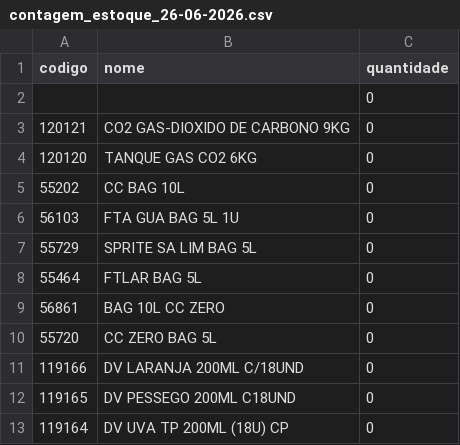
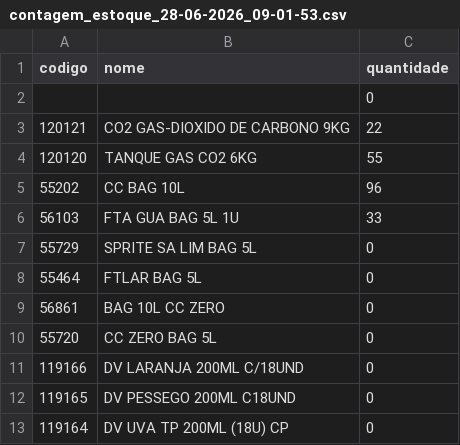
Before and after one commit to LUC4SMELLO/Sistema_de_Contagem_Estoque, a CSV file: archives/exports/contagem_estoque/contagem_estoque_28-06-2026_09-01-53.csv (was archives/exports/contagem_estoque/contagem_estoque_26-06-2026.csv), drawn as a sheet; only a part is shown.

```diff
--- a/archives/exports/contagem_estoque/contagem_estoque_26-06-2026.csv
+++ b/archives/exports/contagem_estoque/contagem_estoque_28-06-2026_09-01-53.csv
@@ -2,6 +2,6 @@ codigo,nome,quantidade
 ,,0
-120121,CO2 GAS-DIOXIDO DE CARBONO 9KG,0
-120120,TANQUE GAS CO2 6KG,0
-55202,CC BAG 10L,0
-56103,FTA GUA BAG 5L 1U,0
+120121,CO2 GAS-DIOXIDO DE CARBONO 9KG,22
+120120,TANQUE GAS CO2 6KG,55
+55202,CC BAG 10L,96
+56103,FTA GUA BAG 5L 1U,33
 55729,SPRITE SA LIM BAG 5L,0
```
Also changed, not shown: archives/exports/contagem_datas/contagem_datas_28-06-2026_09-34-58.csv, 4 other files.
